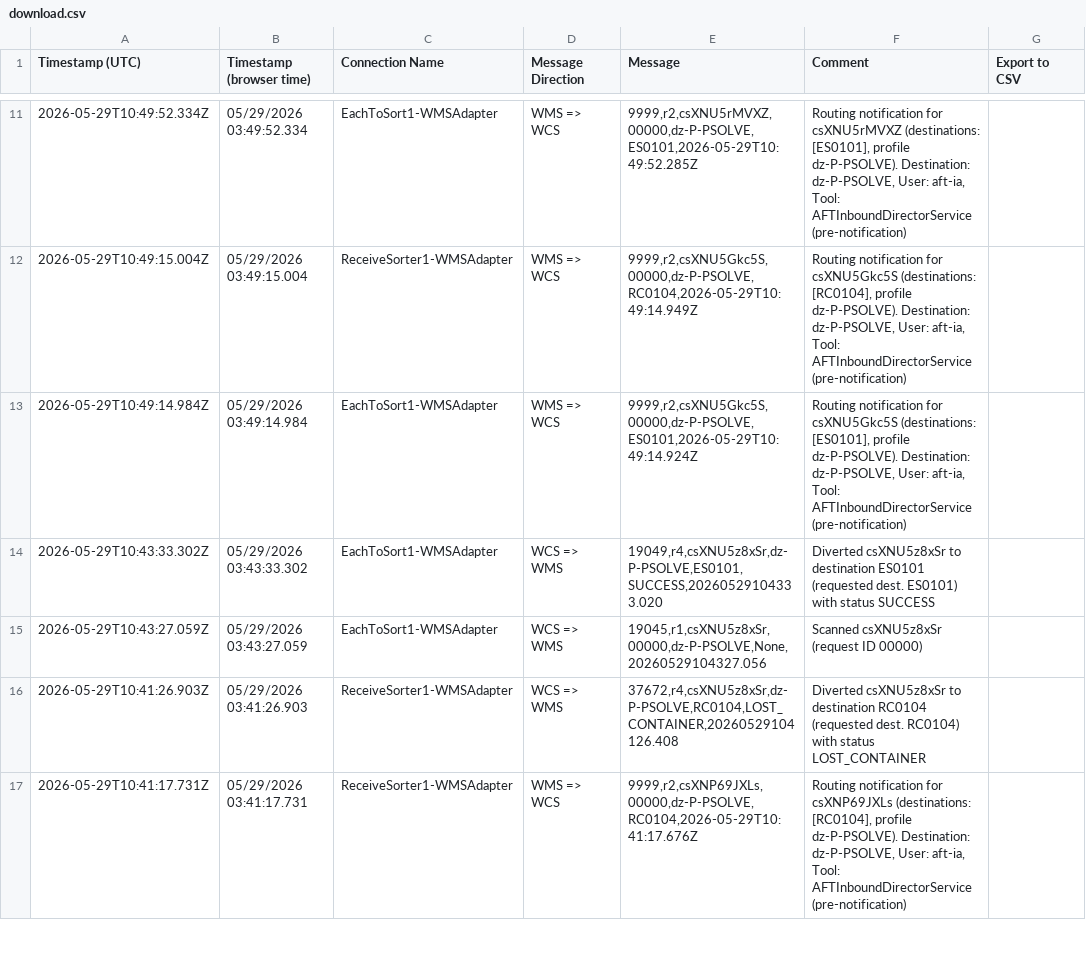
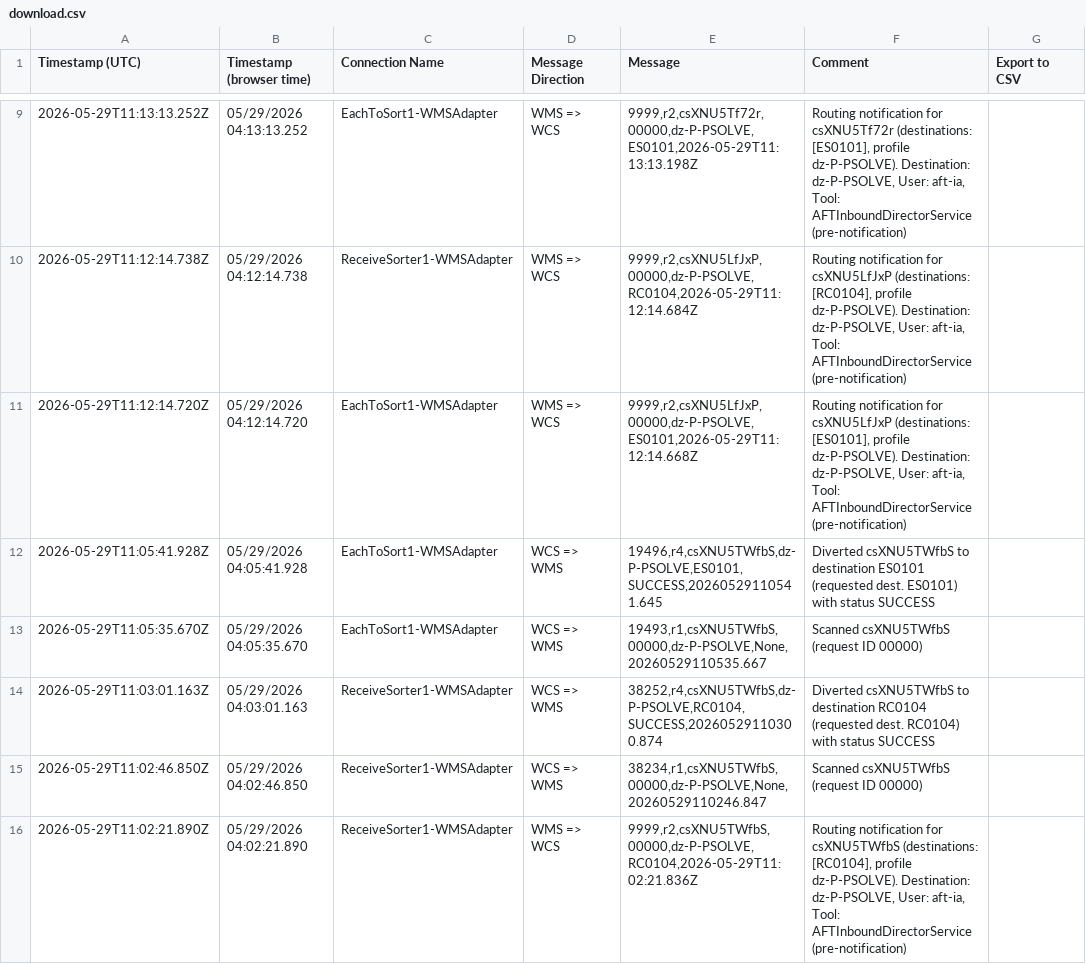
Before and after one commit to jostephc/FlowSortation, a CSV file: download.csv, drawn as a sheet; only a part is shown, gaps mark what is left out; the diff covers the shown part only.

Commit message:
chore: update PSOLVE data — 2026-05-29T11:55:02.329Z

```diff
--- a/download.csv
+++ b/download.csv
@@ -11,7 +9,8 @@ Timestamp (UTC),Timestamp (browser time),Connection Name,Message Direction,Messa
-2026-05-29T10:49:52.334Z,05/29/2026 03:49:52.334,EachToSort1-WMSAdapter,WMS => WCS,"9999,r2,csXNU5rMVXZ,00000,dz-P-PSOLVE,ES0101,2026-05-29T10:49:52.285Z","Routing notification for csXNU5rMVXZ (destinations: [ES0101], profile dz-P-PSOLVE). Destination: dz-P-PSOLVE, User: aft-ia, Tool: AFTInboundDirectorService (pre-notification)"
-2026-05-29T10:49:15.004Z,05/29/2026 03:49:15.004,ReceiveSorter1-WMSAdapter,WMS => WCS,"9999,r2,csXNU5Gkc5S,00000,dz-P-PSOLVE,RC0104,2026-05-29T10:49:14.949Z","Routing notification for csXNU5Gkc5S (destinations: [RC0104], profile dz-P-PSOLVE). Destination: dz-P-PSOLVE, User: aft-ia, Tool: AFTInboundDirectorService (pre-notification)"
-2026-05-29T10:49:14.984Z,05/29/2026 03:49:14.984,EachToSort1-WMSAdapter,WMS => WCS,"9999,r2,csXNU5Gkc5S,00000,dz-P-PSOLVE,ES0101,2026-05-29T10:49:14.924Z","Routing notification for csXNU5Gkc5S (destinations: [ES0101], profile dz-P-PSOLVE). Destination: dz-P-PSOLVE, User: aft-ia, Tool: AFTInboundDirectorService (pre-notification)"
-2026-05-29T10:43:33.302Z,05/29/2026 03:43:33.302,EachToSort1-WMSAdapter,WCS => WMS,"19049,r4,csXNU5z8xSr,dz-P-PSOLVE,ES0101,SUCCESS,20260529104333.020",Diverted csXNU5z8xSr to destination ES0101 (requested dest. ES0101) with status SUCCESS
-2026-05-29T10:43:27.059Z,05/29/2026 03:43:27.059,EachToSort1-WMSAdapter,WCS => WMS,"19045,r1,csXNU5z8xSr,00000,dz-P-PSOLVE,None,20260529104327.056",Scanned csXNU5z8xSr (request ID 00000)
-2026-05-29T10:41:26.903Z,05/29/2026 03:41:26.903,ReceiveSorter1-WMSAdapter,WCS => WMS,"37672,r4,csXNU5z8xSr,dz-P-PSOLVE,RC0104,LOST_CONTAINER,20260529104126.408",Diverted csXNU5z8xSr to destination RC0104 (requested dest. RC0104) with status LOST_CONTAINER
-2026-05-29T10:41:17.731Z,05/29/2026 03:41:17.731,ReceiveSorter1-WMSAdapter,WMS => WCS,"9999,r2,csXNP69JXLs,00000,dz-P-PSOLVE,RC0104,2026-05-29T10:41:17.676Z","Routing notification for csXNP69JXLs (destinations: [RC0104], profile dz-P-PSOLVE). Destination: dz-P-PSOLVE, User: aft-ia, Tool: AFTInboundDirectorService (pre-notification)"
+2026-05-29T11:13:13.252Z,05/29/2026 04:13:13.252,EachToSort1-WMSAdapter,WMS => WCS,"9999,r2,csXNU5Tf72r,00000,dz-P-PSOLVE,ES0101,2026-05-29T11:13:13.198Z","Routing notification for csXNU5Tf72r (destinations: [ES0101], profile dz-P-PSOLVE). Destination: dz-P-PSOLVE, User: aft-ia, Tool: AFTInboundDirectorService (pre-notification)"
+2026-05-29T11:12:14.738Z,05/29/2026 04:12:14.738,ReceiveSorter1-WMSAdapter,WMS => WCS,"9999,r2,csXNU5LfJxP,00000,dz-P-PSOLVE,RC0104,2026-05-29T11:12:14.684Z","Routing notification for csXNU5LfJxP (destinations: [RC0104], profile dz-P-PSOLVE). Destination: dz-P-PSOLVE, User: aft-ia, Tool: AFTInboundDirectorService (pre-notification)"
+2026-05-29T11:12:14.720Z,05/29/2026 04:12:14.720,EachToSort1-WMSAdapter,WMS => WCS,"9999,r2,csXNU5LfJxP,00000,dz-P-PSOLVE,ES0101,2026-05-29T11:12:14.668Z","Routing notification for csXNU5LfJxP (destinations: [ES0101], profile dz-P-PSOLVE). Destination: dz-P-PSOLVE, User: aft-ia, Tool: AFTInboundDirectorService (pre-notification)"
+2026-05-29T11:05:41.928Z,05/29/2026 04:05:41.928,EachToSort1-WMSAdapter,WCS => WMS,"19496,r4,csXNU5TWfbS,dz-P-PSOLVE,ES0101,SUCCESS,20260529110541.645",Diverted csXNU5TWfbS to destination ES0101 (requested dest. ES0101) with status SUCCESS
+2026-05-29T11:05:35.670Z,05/29/2026 04:05:35.670,EachToSort1-WMSAdapter,WCS => WMS,"19493,r1,csXNU5TWfbS,00000,dz-P-PSOLVE,None,20260529110535.667",Scanned csXNU5TWfbS (request ID 00000)
+2026-05-29T11:03:01.163Z,05/29/2026 04:03:01.163,ReceiveSorter1-WMSAdapter,WCS => WMS,"38252,r4,csXNU5TWfbS,dz-P-PSOLVE,RC0104,SUCCESS,20260529110300.874",Diverted csXNU5TWfbS to destination RC0104 (requested dest. RC0104) with status SUCCESS
+2026-05-29T11:02:46.850Z,05/29/2026 04:02:46.850,ReceiveSorter1-WMSAdapter,WCS => WMS,"38234,r1,csXNU5TWfbS,00000,dz-P-PSOLVE,None,20260529110246.847",Scanned csXNU5TWfbS (request ID 00000)
+2026-05-29T11:02:21.890Z,05/29/2026 04:02:21.890,ReceiveSorter1-WMSAdapter,WMS => WCS,"9999,r2,csXNU5TWfbS,00000,dz-P-PSOLVE,RC0104,2026-05-29T11:02:21.836Z","Routing notification for csXNU5TWfbS (destinations: [RC0104], profile dz-P-PSOLVE). Destination: dz-P-PSOLVE, User: aft-ia, Tool: AFTInboundDirectorService (pre-notification)"
```
Also changed, not shown: 5 removed rows and 56 edited cells elsewhere in this file.
